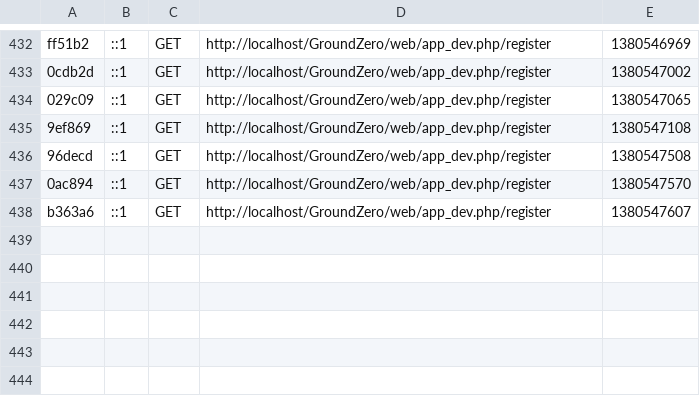
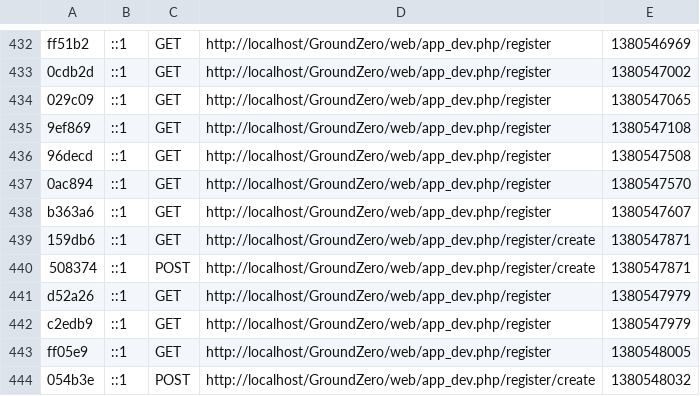
Before and after one commit to ridwannaruto/GroundZero, a CSV file: app/cache/dev/profiler/index.csv, drawn as a sheet; only a part is shown, gaps mark what is left out; the diff names each change by its address in the sheet, - before the commit and + after, or states it on an @@ line.

```diff
--- a/app/cache/dev/profiler/index.csv
+++ b/app/cache/dev/profiler/index.csv
+row 439: 159db6 | ::1 | GET | http://localhost/GroundZero/web/app_dev.php/register/create | 1380547871
+row 440: 508374 | ::1 | POST | http://localhost/GroundZero/web/app_dev.php/register/create | 1380547871
+row 441: d52a26 | ::1 | GET | http://localhost/GroundZero/web/app_dev.php/register | 1380547979
+row 442: c2edb9 | ::1 | GET | http://localhost/GroundZero/web/app_dev.php/register | 1380547979
+row 443: ff05e9 | ::1 | GET | http://localhost/GroundZero/web/app_dev.php/register | 1380548005
+row 444: 054b3e | ::1 | POST | http://localhost/GroundZero/web/app_dev.php/register/create | 1380548032
```
Also changed, not shown: 11 other files.
